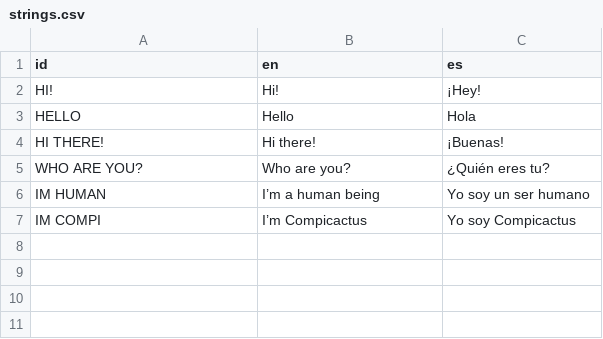
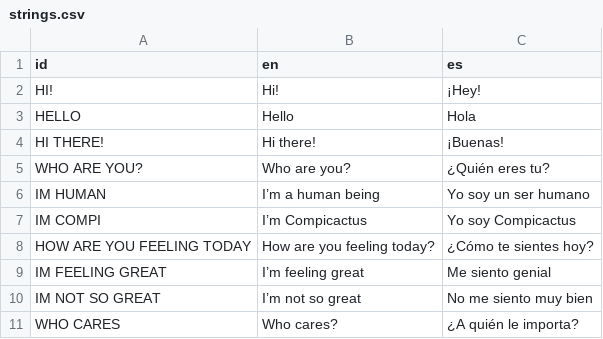
Before and after one commit to Eibriel/compicactus-copycat, a CSV file: strings.csv, drawn as a sheet.

```diff
--- a/strings.csv
+++ b/strings.csv
@@ -7 +7,5 @@ IM HUMAN,I’m a human being,Yo soy un ser humano
 IM COMPI,I’m Compicactus,Yo soy Compicactus
+HOW ARE YOU FEELING TODAY,How are you feeling today?,¿Cómo te sientes hoy?
+IM FEELING GREAT,I’m feeling great,Me siento genial
+IM NOT SO GREAT,I’m not so great,No me siento muy bien
+WHO CARES,Who cares?,¿A quién le importa?
```
Also changed, not shown: 5 other files.
